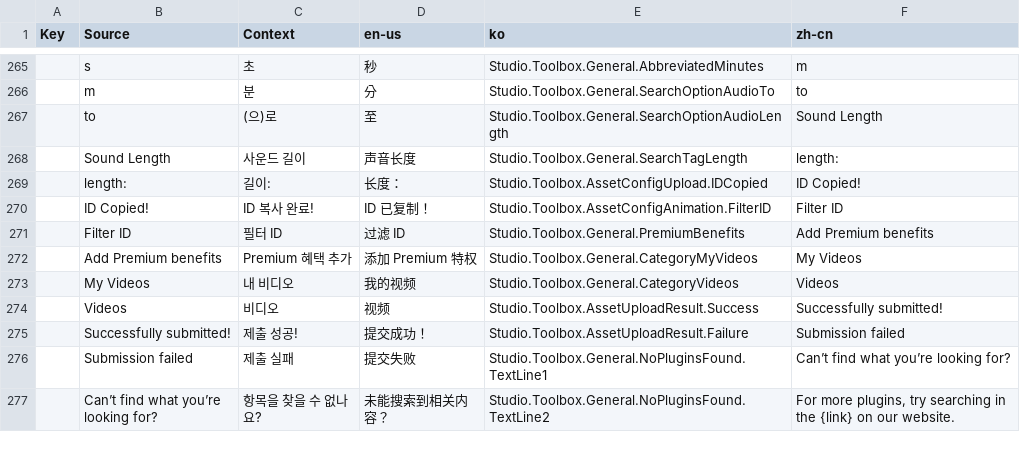
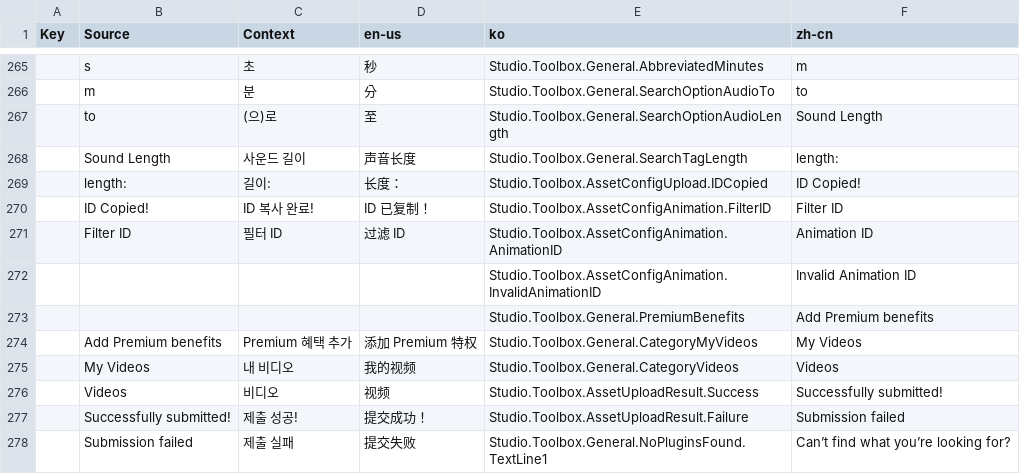
Before and after one commit to Kan18/Roblox-Client-Tracker, a CSV file: BuiltInPlugins/AssetConfiguration/LocalizationSource/ToolboxTranslationReferenceTable.csv, drawn as a sheet; only a part is shown, gaps mark what is left out; the shorter side is filled out with more unchanged rows; the diff names each change by its address in the sheet, - before the commit and + after, or states it on an @@ line.

```diff
--- a/BuiltInPlugins/AssetConfiguration/LocalizationSource/ToolboxTranslationReferenceTable.csv
+++ b/BuiltInPlugins/AssetConfiguration/LocalizationSource/ToolboxTranslationReferenceTable.csv
-E271 (ko): Studio.Toolbox.General.PremiumBenefits
+E271 (ko): Studio.Toolbox.AssetConfigAnimation.AnimationID
-F271 (zh-cn): Add Premium benefits
+F271 (zh-cn): Animation ID
+row 272:  |  |  |  | Studio.Toolbox.AssetConfigAnimation.InvalidAnimationID | Invalid Animation ID
+row 273:  |  |  |  | Studio.Toolbox.General.PremiumBenefits | Add Premium benefits
```
Also changed, not shown: BuiltInPlugins/Toolbox/LocalizationSource/ToolboxTranslationReferenceTable.csv, rbxManifest.csv, 6 other files.
